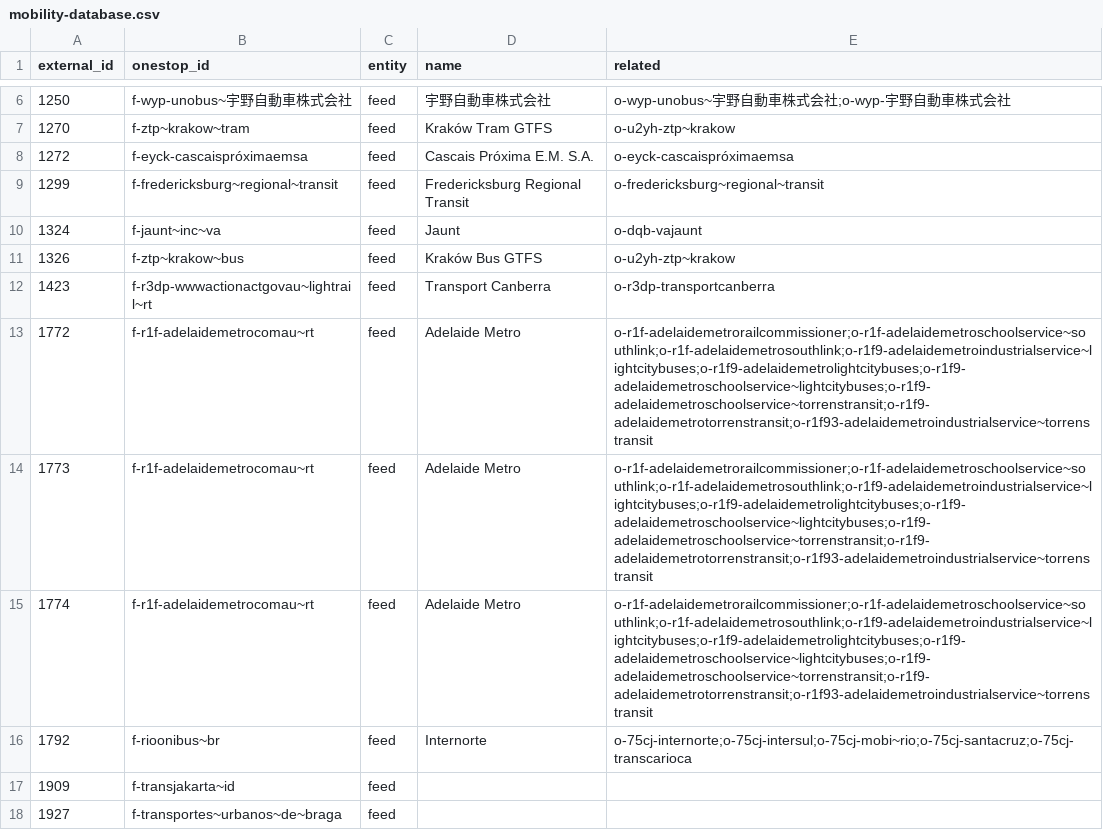
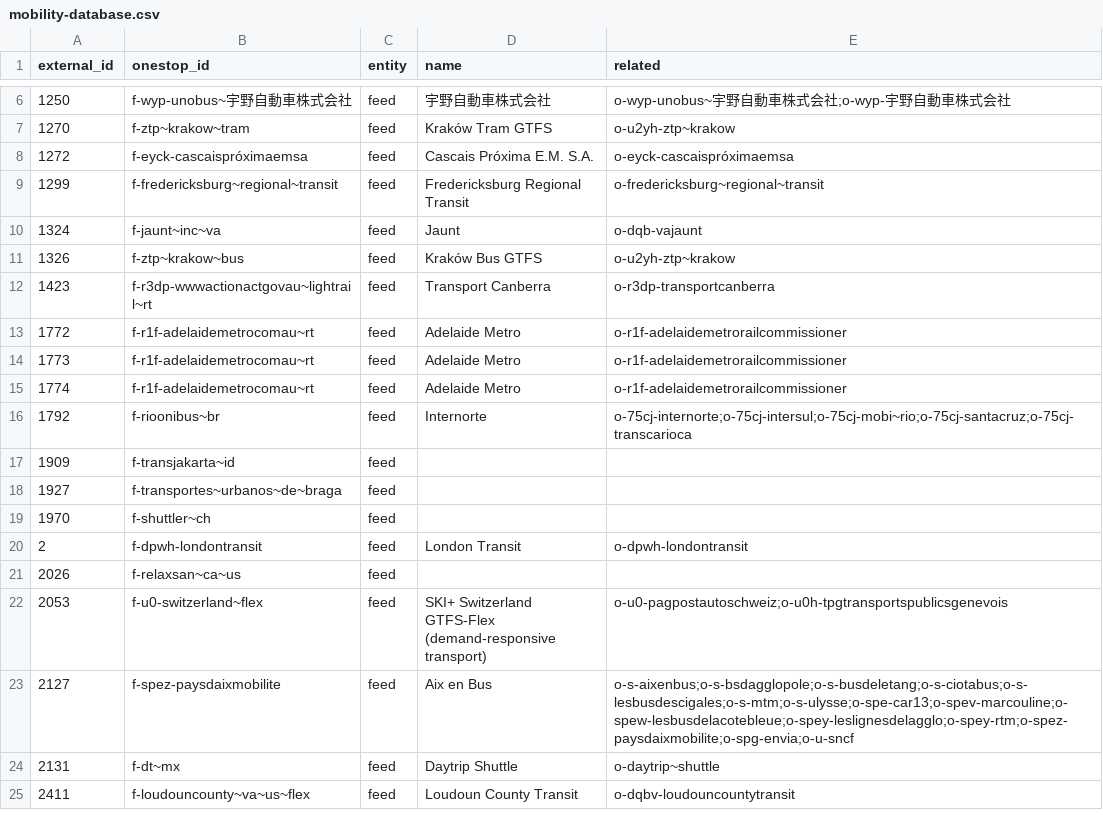
Before and after one commit to transitland/transitland-atlas, a CSV file: crosswalks/mobility-database.csv, drawn as a sheet; only a part is shown, gaps mark what is left out; the shorter side is filled out with more unchanged rows.

```diff
--- a/crosswalks/mobility-database.csv
+++ b/crosswalks/mobility-database.csv
@@ -12,5 +12,5 @@ external_id,onestop_id,entity,name,related
 1423,f-r3dp-wwwactionactgovau~lightrail~rt,feed,Transport Canberra,o-r3dp-transportcanberra
-1772,f-r1f-adelaidemetrocomau~rt,feed,Adelaide Metro,o-r1f-adelaidemetrorailcommissioner;o-r1f-adelaidemetroschoolservice~southlink;o-r1f-adelaidemetrosouthlink;o-r1f9-adelaidemetroindustrialservice~lightcitybuses;o-r1f9-adelaidemetrolightcitybuses;o-r1f9-adelaidemetroschoolservice~lightcitybuses;o-r1f9-adelaidemetroschoolservice~torrenstransit;o-r1f9-adelaidemetrotorrenstransit;o-r1f93-adelaidemetroindustrialservice~torrenstransit
-1773,f-r1f-adelaidemetrocomau~rt,feed,Adelaide Metro,o-r1f-adelaidemetrorailcommissioner;o-r1f-adelaidemetroschoolservice~southlink;o-r1f-adelaidemetrosouthlink;o-r1f9-adelaidemetroindustrialservice~lightcitybuses;o-r1f9-adelaidemetrolightcitybuses;o-r1f9-adelaidemetroschoolservice~lightcitybuses;o-r1f9-adelaidemetroschoolservice~torrenstransit;o-r1f9-adelaidemetrotorrenstransit;o-r1f93-adelaidemetroindustrialservice~torrenstransit
-1774,f-r1f-adelaidemetrocomau~rt,feed,Adelaide Metro,o-r1f-adelaidemetrorailcommissioner;o-r1f-adelaidemetroschoolservice~southlink;o-r1f-adelaidemetrosouthlink;o-r1f9-adelaidemetroindustrialservice~lightcitybuses;o-r1f9-adelaidemetrolightcitybuses;o-r1f9-adelaidemetroschoolservice~lightcitybuses;o-r1f9-adelaidemetroschoolservice~torrenstransit;o-r1f9-adelaidemetrotorrenstransit;o-r1f93-adelaidemetroindustrialservice~torrenstransit
+1772,f-r1f-adelaidemetrocomau~rt,feed,Adelaide Metro,o-r1f-adelaidemetrorailcommissioner
+1773,f-r1f-adelaidemetrocomau~rt,feed,Adelaide Metro,o-r1f-adelaidemetrorailcommissioner
+1774,f-r1f-adelaidemetrocomau~rt,feed,Adelaide Metro,o-r1f-adelaidemetrorailcommissioner
 1792,f-rioonibus~br,feed,Internorte,o-75cj-internorte;o-75cj-intersul;o-75cj-mobi~rio;o-75cj-santacruz;o-75cj-transcarioca
```
Also changed, not shown: crosswalks/wikidata.csv.
